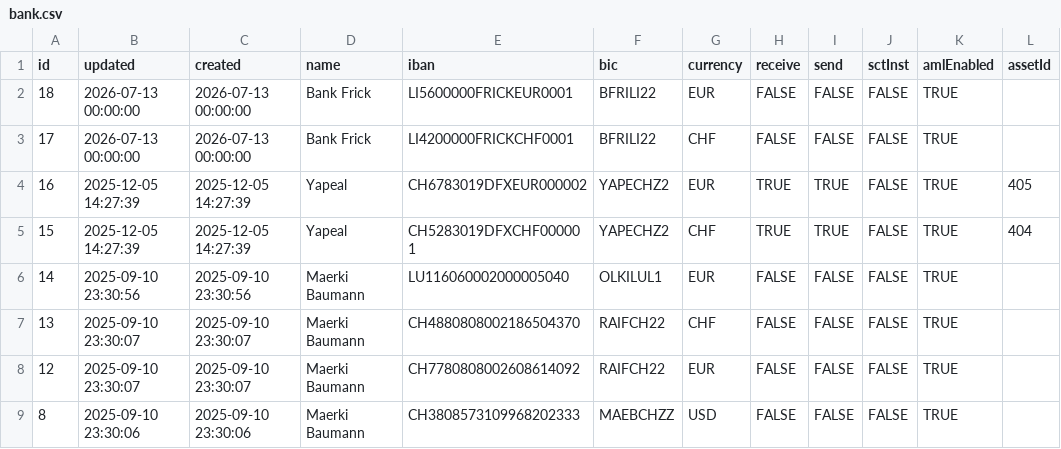
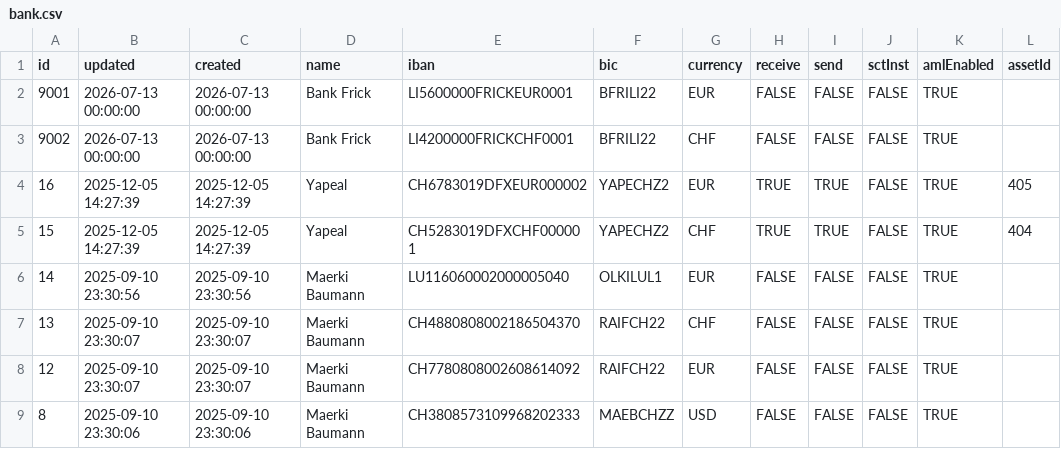
Before and after one commit to DFXswiss/api, a CSV file: migration/seed/bank.csv, drawn as a sheet.

Commit message:
fix(bank): resolve Bank Frick deep-review findings
Address the independent deep review (1 blocking, 11 major, 12 minor), aligning Bank Frick with the Yapeal reference pattern throughout.

- Sender selection: data-driven sendPriority tie-breaker instead of throwing on plurality (throw only on a genuine Frick priority tie)
- camt.053: reject malformed entries per-entry instead of failing the whole statement; fail closed on a missing bank reference in strict mode
- Payout idempotency: atomic reservation before transmit, self-heal on a definitive not-found
- BOOKED lookup no longer requires fields Bank Frick never sends; reconcile net of booked charges
- Add the Frick liquidity-balance case; reconcilability guard for send-only rows; preserve terminal failure reasons; HTTP timeouts
- Keep the customer-facing remittanceInfo (bank reference lives in frickReference); verify signed responses over raw bytes
- Migration no longer inserts bank rows; new account and legacy cleanup are documented manual production steps

```diff
--- a/migration/seed/bank.csv
+++ b/migration/seed/bank.csv
@@ -1,4 +1,4 @@
 id,updated,created,name,iban,bic,currency,receive,send,sctInst,amlEnabled,assetId
-18,2026-07-13 00:00:00,2026-07-13 00:00:00,Bank Frick,LI5600000FRICKEUR0001,BFRILI22,EUR,FALSE,FALSE,FALSE,TRUE,
-17,2026-07-13 00:00:00,2026-07-13 00:00:00,Bank Frick,LI4200000FRICKCHF0001,BFRILI22,CHF,FALSE,FALSE,FALSE,TRUE,
+9001,2026-07-13 00:00:00,2026-07-13 00:00:00,Bank Frick,LI5600000FRICKEUR0001,BFRILI22,EUR,FALSE,FALSE,FALSE,TRUE,
+9002,2026-07-13 00:00:00,2026-07-13 00:00:00,Bank Frick,LI4200000FRICKCHF0001,BFRILI22,CHF,FALSE,FALSE,FALSE,TRUE,
 16,2025-12-05 14:27:39,2025-12-05 14:27:39,Yapeal,CH6783019DFXEUR000002,YAPECHZ2,EUR,TRUE,TRUE,FALSE,TRUE,405
```
Also changed, not shown: 27 other files.
